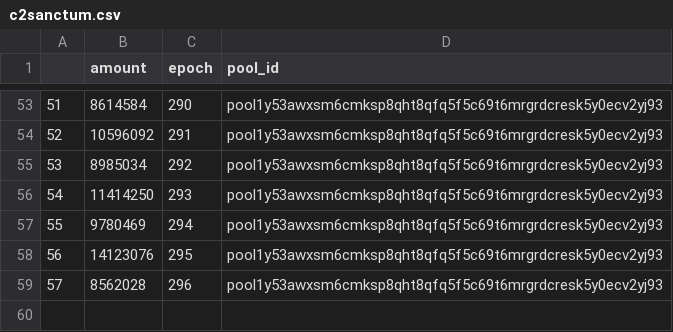
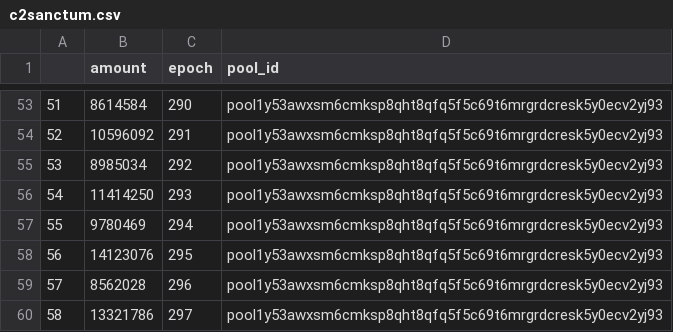
Before and after one commit to psilosanctum/cardano-blockfrost-api, a CSV file: raw_rewards/c2sanctum.csv, drawn as a sheet; only a part is shown, gaps mark what is left out.

```diff
--- a/raw_rewards/c2sanctum.csv
+++ b/raw_rewards/c2sanctum.csv
@@ -59 +59,2 @@
 57,8562028,296,pool1y53awxsm6cmksp8qht8qfq5f5c69t6mrgrdcresk5y0ecv2yj93
+58,13321786,297,pool1y53awxsm6cmksp8qht8qfq5f5c69t6mrgrdcresk5y0ecv2yj93
```
Also changed, not shown: converted_data/rewards_converted_to_dollars.csv, epoch_data/converted_epoch_data.csv, 10 other files.
